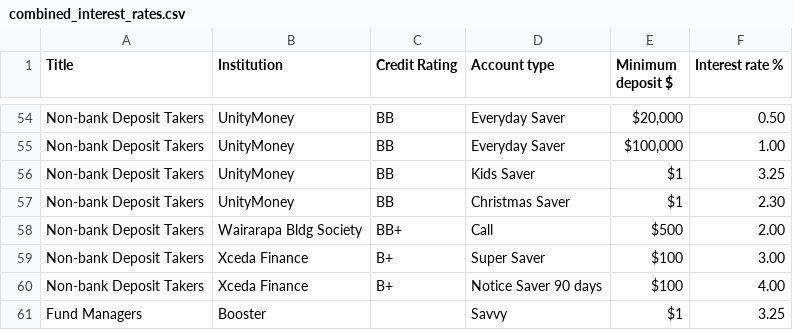
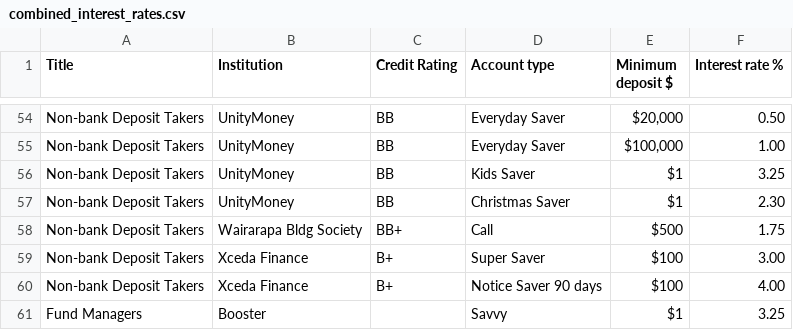
Before and after one commit to adriel/nz_interest, a CSV file: combined_interest_rates.csv, drawn as a sheet; only a part is shown, gaps mark what is left out.

Commit message:
Auto-commit: 2025-08-12 00:00:12 UTC (+0000)

```diff
--- a/combined_interest_rates.csv
+++ b/combined_interest_rates.csv
@@ -57,3 +57,3 @@ Non-bank Deposit Takers,UnityMoney,BB,Kids Saver,$1,3.25
 Non-bank Deposit Takers,UnityMoney,BB,Christmas Saver,$1,2.30
-Non-bank Deposit Takers,Wairarapa Bldg Society,BB+,Call,$500,2.00
+Non-bank Deposit Takers,Wairarapa Bldg Society,BB+,Call,$500,1.75
 Non-bank Deposit Takers,Xceda Finance,B+,Super Saver,$100,3.00
```
